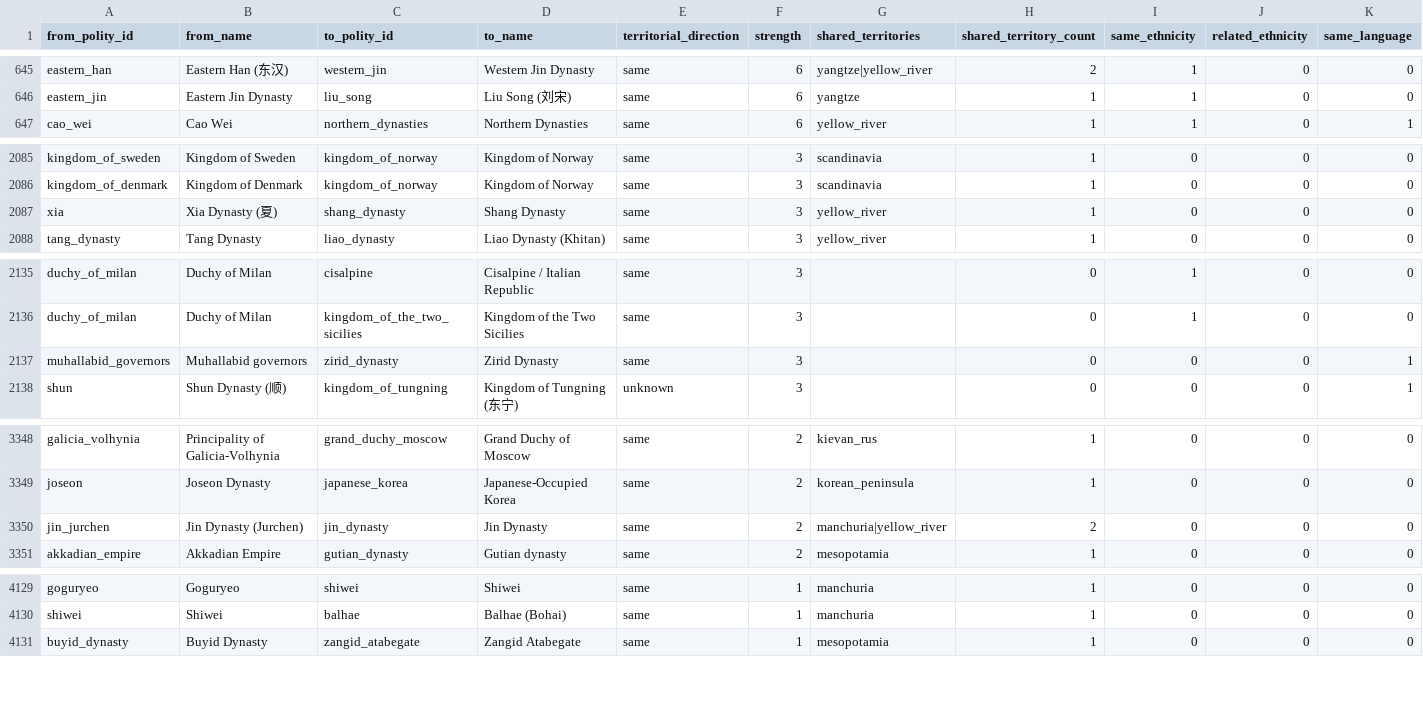
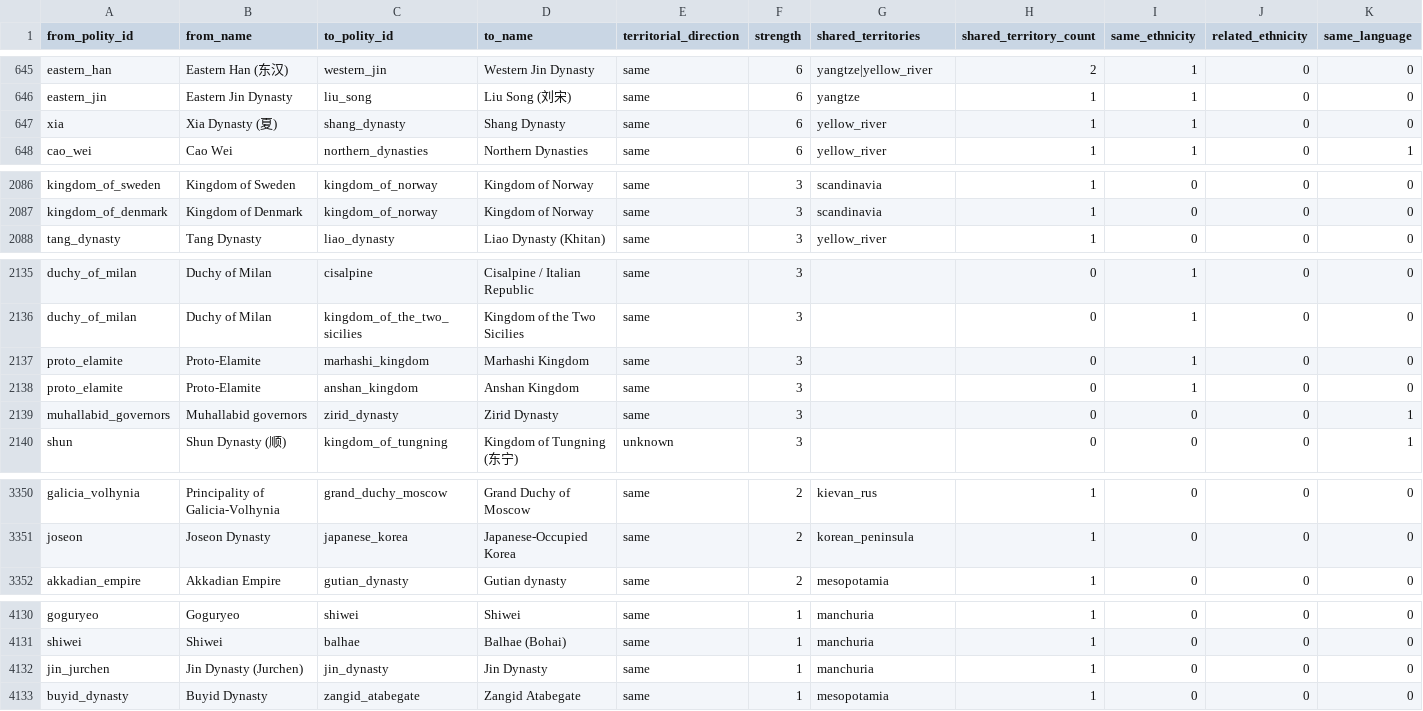
Before and after one commit to renaissancor/anagnosis, a CSV file: derived/polity_succession.csv, drawn as a sheet; only a part is shown, gaps mark what is left out; removed rows and columns are numbered as before the commit, all else as after; rows hold the shown columns only; the diff covers the shown part only; the diff names each change by its address in the sheet, - before the commit and + after, or states it on an @@ line.

```diff
--- a/derived/polity_succession.csv
+++ b/derived/polity_succession.csv
+row 647: xia | Xia Dynasty (夏) | shang_dynasty | Shang Dynasty | same | 6 | yellow_river | 1 | 1 | 0 | 0
-row 2087: xia | Xia Dynasty (夏) | shang_dynasty | Shang Dynasty | same | 3 | yellow_river | 1 | 0 | 0 | 0
+row 2137: proto_elamite | Proto-Elamite | marhashi_kingdom | Marhashi Kingdom | same | 3 |  | 0 | 1 | 0 | 0
+row 2138: proto_elamite | Proto-Elamite | anshan_kingdom | Anshan Kingdom | same | 3 |  | 0 | 1 | 0 | 0
-row 3350: jin_jurchen | Jin Dynasty (Jurchen) | jin_dynasty | Jin Dynasty | same | 2 | manchuria|yellow_river | 2 | 0 | 0 | 0
+row 4132: jin_jurchen | Jin Dynasty (Jurchen) | jin_dynasty | Jin Dynasty | same | 1 | manchuria | 1 | 0 | 0 | 0
```
Also changed, not shown: 2 moved rows and 4 edited cells elsewhere in this file, csvs/ethnicity.csv, csvs/language.csv, 20 other files.
